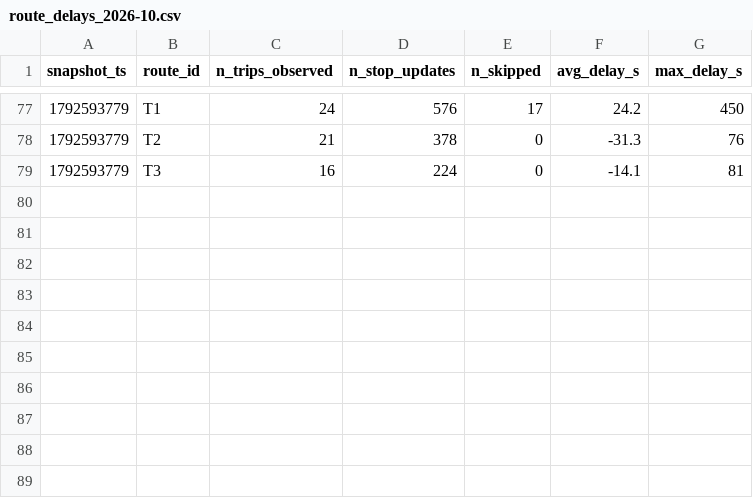
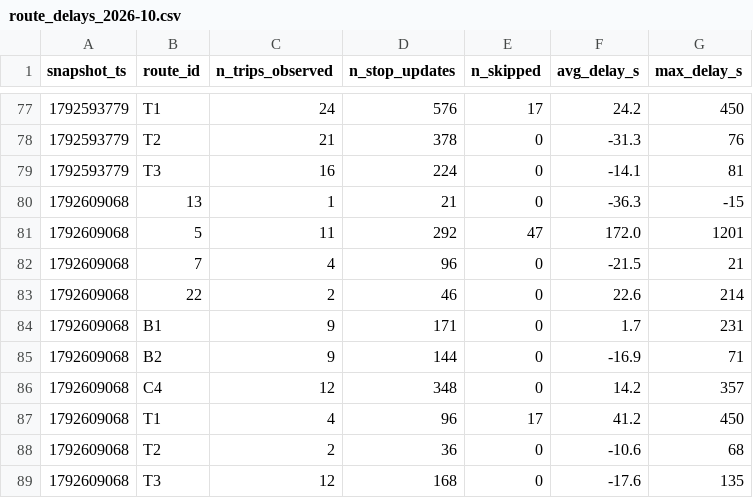
Before and after one commit to Paul72-hub/smart-mobility-lemans, a CSV file: data/history/route_delays_2026-10.csv, drawn as a sheet; only a part is shown, gaps mark what is left out; the diff names each change by its address in the sheet, - before the commit and + after, or states it on an @@ line.

```diff
--- a/data/history/route_delays_2026-10.csv
+++ b/data/history/route_delays_2026-10.csv
+row 80: 1792609068 | 13 | 1 | 21 | 0 | -36.3 | -15
+row 81: 1792609068 | 5 | 11 | 292 | 47 | 172.0 | 1201
+row 82: 1792609068 | 7 | 4 | 96 | 0 | -21.5 | 21
+row 83: 1792609068 | 22 | 2 | 46 | 0 | 22.6 | 214
+row 84: 1792609068 | B1 | 9 | 171 | 0 | 1.7 | 231
+row 85: 1792609068 | B2 | 9 | 144 | 0 | -16.9 | 71
+row 86: 1792609068 | C4 | 12 | 348 | 0 | 14.2 | 357
+row 87: 1792609068 | T1 | 4 | 96 | 17 | 41.2 | 450
+row 88: 1792609068 | T2 | 2 | 36 | 0 | -10.6 | 68
+row 89: 1792609068 | T3 | 12 | 168 | 0 | -17.6 | 135
```
Also changed, not shown: 1 other file.
